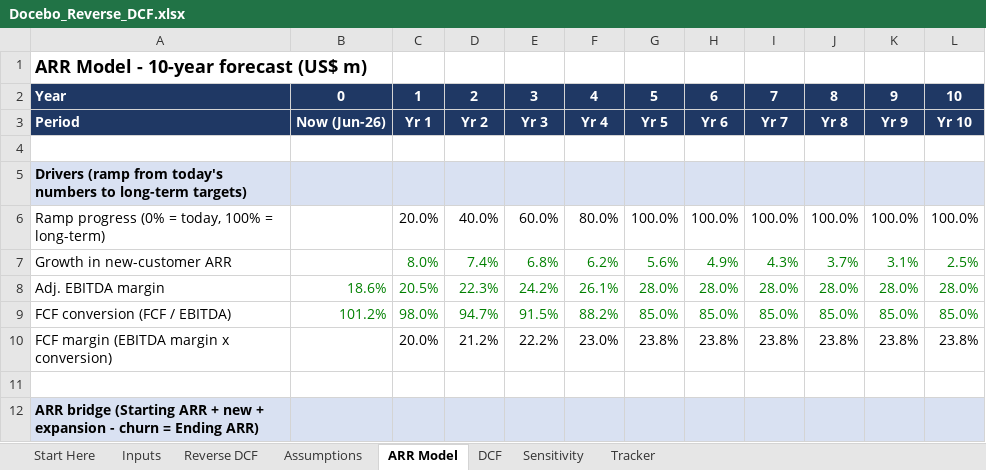
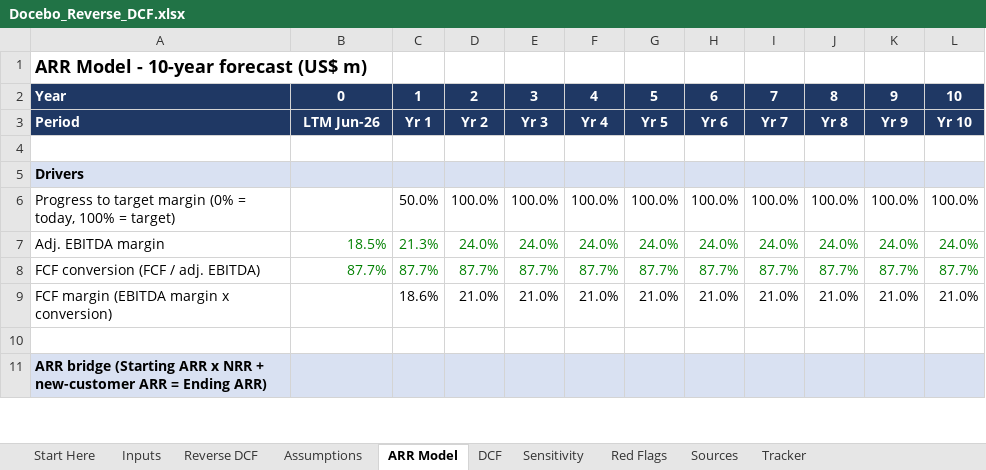
Before and after one commit to alazarnoah-create/TICKET-BOT-, an Excel workbook: docebo-reverse-dcf/Docebo_Reverse_DCF.xlsx, sheet ARR Model, drawn as a sheet; only a part is shown; values as stored, in another font and other column widths than the file's, no borders; removed rows and columns are numbered as before the commit, all else as after; the diff covers the shown part only; the diff names each change by its address in the sheet, - before the commit and + after, or states it on an @@ line.

```diff
--- a/docebo-reverse-dcf/Docebo_Reverse_DCF.xlsx (sheet ARR Model)
+++ b/docebo-reverse-dcf/Docebo_Reverse_DCF.xlsx (sheet ARR Model)
+sheet tab: Red Flags
+sheet tab: Sources
-B3: Now (Jun-26)
+B3: LTM Jun-26
-A5: Drivers (ramp from today's numbers to long-term targets)
+A5: Drivers
-A6: Ramp progress (0% = today, 100% = long-term)
+A6: Progress to target margin (0% = today, 100% = target)
-C6: 20.0%
+C6: 50.0%
-D6: 40.0%
+D6: 100.0%
-E6: 60.0%
+E6: 100.0%
-F6: 80.0%
+F6: 100.0%
-row 7: Growth in new-customer ARR |  | 8.0% | 7.4% | 6.8% | 6.2% | 5.6% | 4.9% | 4.3% | 3.7% | 3.1% | 2.5%
-B7: 18.6%
+B7: 18.5%
-C7: 20.5%
+C7: 21.3%
-D7: 22.3%
+D7: 24.0%
-E7: 24.2%
+E7: 24.0%
-F7: 26.1%
+F7: 24.0%
-G7: 28.0%
+G7: 24.0%
-H7: 28.0%
+H7: 24.0%
-I7: 28.0%
+I7: 24.0%
-J7: 28.0%
+J7: 24.0%
-K7: 28.0%
+K7: 24.0%
-L7: 28.0%
+L7: 24.0%
-row 9: FCF conversion (FCF / EBITDA) | 101.2% | 98.0% | 94.7% | 91.5% | 88.2% | 85.0% | 85.0% | 85.0% | 85.0% | 85.0% | 85.0%
+row 8: FCF conversion (FCF / adj. EBITDA) | 87.7% | 87.7% | 87.7% | 87.7% | 87.7% | 87.7% | 87.7% | 87.7% | 87.7% | 87.7% | 87.7%
-C9: 20.0%
+C9: 18.6%
-D9: 21.2%
+D9: 21.0%
-E9: 22.2%
+E9: 21.0%
-F9: 23.0%
+F9: 21.0%
-G9: 23.8%
+G9: 21.0%
-H9: 23.8%
+H9: 21.0%
-I9: 23.8%
+I9: 21.0%
-J9: 23.8%
+J9: 21.0%
-K9: 23.8%
+K9: 21.0%
-L9: 23.8%
+L9: 21.0%
-A11: …(Starting ARR + new + expansion - churn = Ending…
+A11: …(Starting ARR x NRR + new-customer ARR = Ending…
```
Also changed, not shown: 4 added rows, 6 removed rows, 80 edited cells and cell formats elsewhere in this sheet, sheet Reverse DCF, sheet Sensitivity, sheet Inputs, sheet Assumptions, sheet DCF, sheet Start Here, 1 more sheet, formulas that keep their value, 5 other files.
